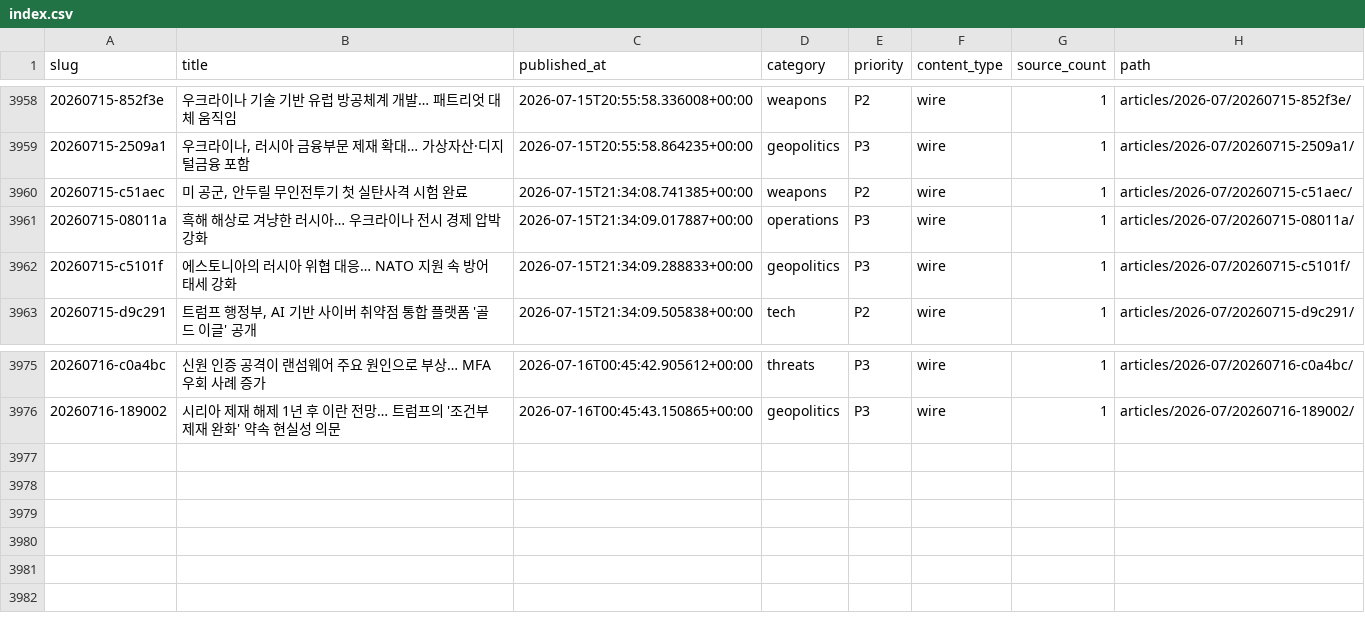
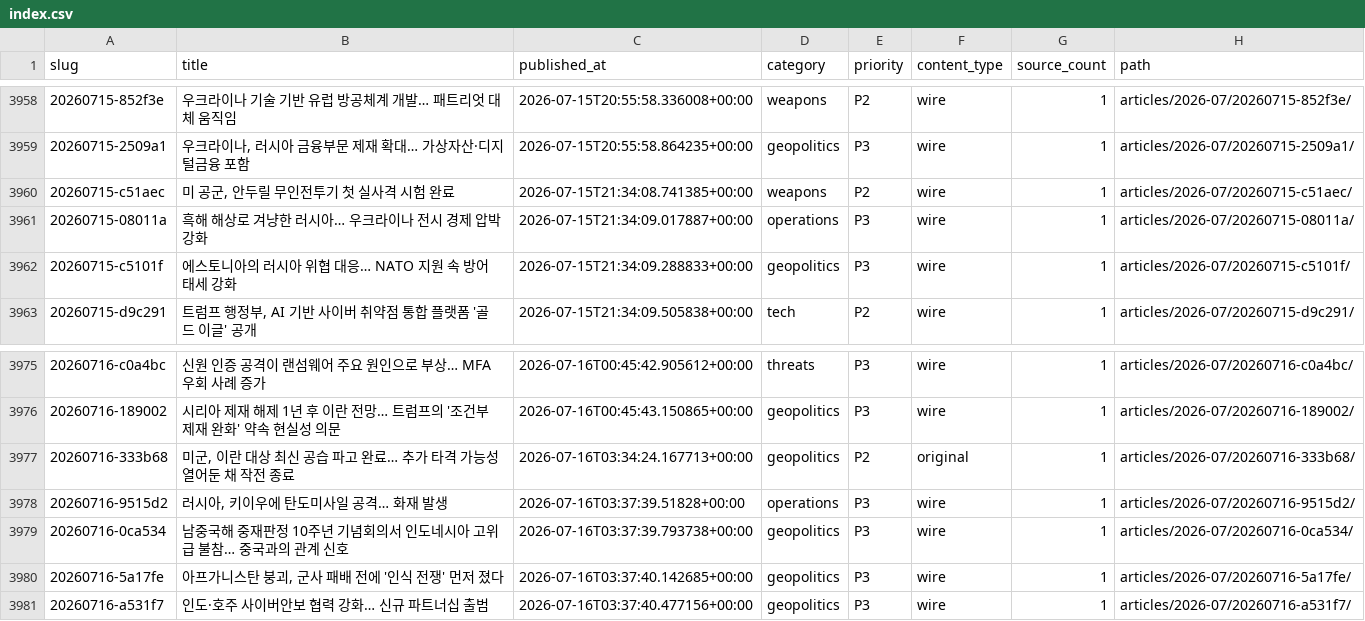
Before and after one commit to CombatSociety/data, a CSV file: index.csv, drawn as a sheet; only a part is shown, gaps mark what is left out.

Commit message:
mirror: 3980 articles + 72 briefs @ 2026-07-16 13:15 KST

```diff
--- a/index.csv
+++ b/index.csv
@@ -3959,3 +3959,3 @@ slug,title,published_at,category,priority,content_type,source_count,path
 20260715-2509a1,"우크라이나, 러시아 금융부문 제재 확대… 가상자산·디지털금융 포함",2026-07-15T20:55:58.864235+00:00,geopolitics,P3,wire,1,articles/2026-07/20260715-2509a1/
-20260715-c51aec,"미 공군, 안두릴 무인전투기 첫 실탄사격 시험 완료",2026-07-15T21:34:08.741385+00:00,weapons,P2,wire,1,articles/2026-07/20260715-c51aec/
+20260715-c51aec,"미 공군, 안두릴 무인전투기 첫 실사격 시험 완료",2026-07-15T21:34:08.741385+00:00,weapons,P2,wire,1,articles/2026-07/20260715-c51aec/
 20260715-08011a,흑해 해상로 겨냥한 러시아… 우크라이나 전시 경제 압박 강화,2026-07-15T21:34:09.017887+00:00,operations,P3,wire,1,articles/2026-07/20260715-08011a/
@@ -3976 +3976,6 @@ slug,title,published_at,category,priority,content_type,source_count,path
 20260716-189002,시리아 제재 해제 1년 후 이란 전망… 트럼프의 '조건부 제재 완화' 약속 현실성 의문,2026-07-16T00:45:43.150865+00:00,geopolitics,P3,wire,1,articles/2026-07/20260716-189002/
+20260716-333b68,"미군, 이란 대상 최신 공습 파고 완료… 추가 타격 가능성 열어둔 채 작전 종료",2026-07-16T03:34:24.167713+00:00,geopolitics,P2,original,1,articles/2026-07/20260716-333b68/
+20260716-9515d2,"러시아, 키이우에 탄도미사일 공격… 화재 발생",2026-07-16T03:37:39.51828+00:00,operations,P3,wire,1,articles/2026-07/20260716-9515d2/
+20260716-0ca534,남중국해 중재판정 10주년 기념회의서 인도네시아 고위급 불참… 중국과의 관계 신호,2026-07-16T03:37:39.793738+00:00,geopolitics,P3,wire,1,articles/2026-07/20260716-0ca534/
+20260716-5a17fe,"아프가니스탄 붕괴, 군사 패배 전에 '인식 전쟁' 먼저 졌다",2026-07-16T03:37:40.142685+00:00,geopolitics,P3,wire,1,articles/2026-07/20260716-5a17fe/
+20260716-a531f7,인도·호주 사이버안보 협력 강화… 신규 파트너십 출범,2026-07-16T03:37:40.477156+00:00,geopolitics,P3,wire,1,articles/2026-07/20260716-a531f7/
```
Also changed, not shown: 18 other files.
